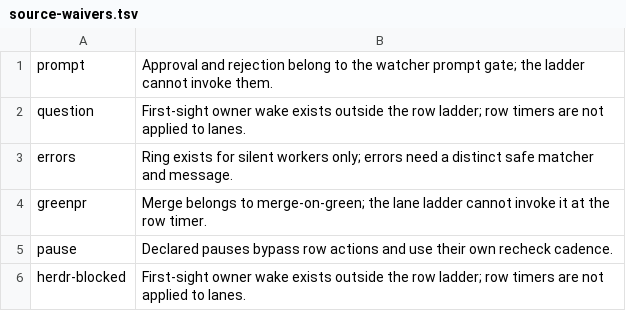
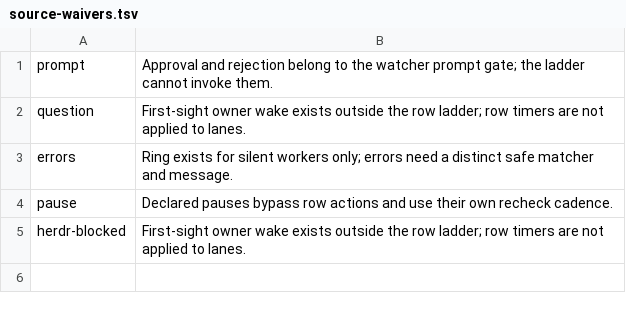
Before and after one commit to umeranjum17/juggernaut, a TSV file: core/wait-timers/source-waivers.tsv, drawn as a sheet.

Commit message:
jg8-j12i: every producer of slow-delivery raises through jg-alert.sh raise --deliver: the trunk landing over its limit (core/trunk-latency), a merge over its limit (merge-on-green) and a green pull request left unmerged under yolo (the wait timers); their own wake lines, the greenpr wait source with its card and nudge, and its waiver are deleted, the row starts at rung 1 so no live wake is lost, and the alert journey replays the slow landing and the slow merge
Ticket: jg8-j12i

```diff
--- a/core/wait-timers/source-waivers.tsv
+++ b/core/wait-timers/source-waivers.tsv
@@ -3,3 +3,2 @@ question	First-sight owner wake exists outside the row ladder; row timers are no
 errors	Ring exists for silent workers only; errors need a distinct safe matcher and message.
-greenpr	Merge belongs to merge-on-green; the lane ladder cannot invoke it at the row timer.
 pause	Declared pauses bypass row actions and use their own recheck cadence.
```
Also changed, not shown: core/machines/styles/alert-table.tsv, 13 other files.
